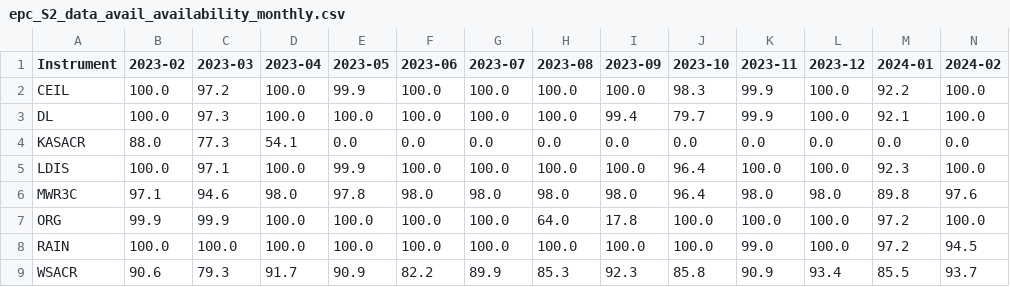
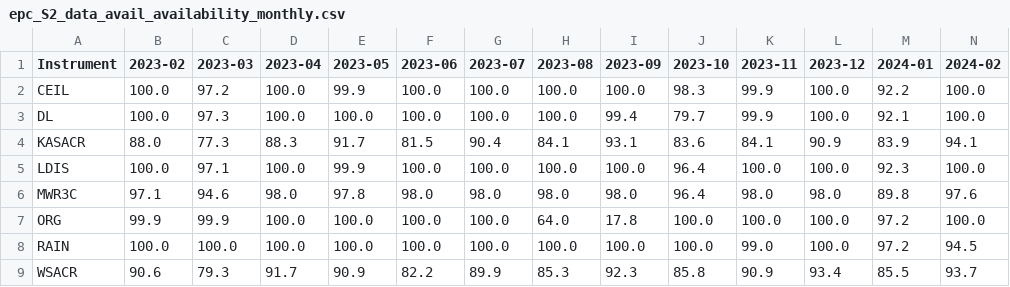
Before and after one commit to ARM-Development/AFC_Summary, a CSV file: images/epc/epc_S2_data_avail_availability_monthly.csv, drawn as a sheet.

```diff
--- a/images/epc/epc_S2_data_avail_availability_monthly.csv
+++ b/images/epc/epc_S2_data_avail_availability_monthly.csv
@@ -3,3 +3,3 @@ CEIL,100.0,97.2,100.0,99.9,100.0,100.0,100.0,100.0,98.3,99.9,100.0,92.2,100.0
 DL,100.0,97.3,100.0,100.0,100.0,100.0,100.0,99.4,79.7,99.9,100.0,92.1,100.0
-KASACR,88.0,77.3,54.1,0.0,0.0,0.0,0.0,0.0,0.0,0.0,0.0,0.0,0.0
+KASACR,88.0,77.3,88.3,91.7,81.5,90.4,84.1,93.1,83.6,84.1,90.9,83.9,94.1
 LDIS,100.0,97.1,100.0,99.9,100.0,100.0,100.0,100.0,96.4,100.0,100.0,92.3,100.0
```
Also changed, not shown: images/epc/epc_S2_data_avail_dqr_ranges.csv, 7 other files.
